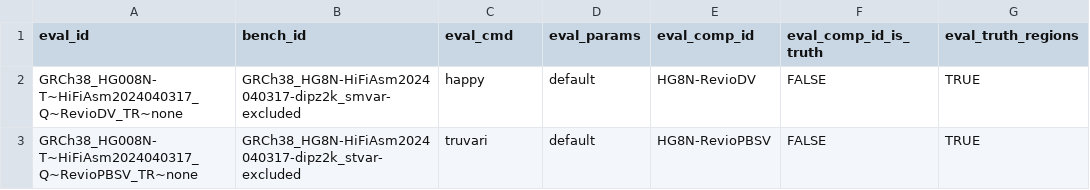
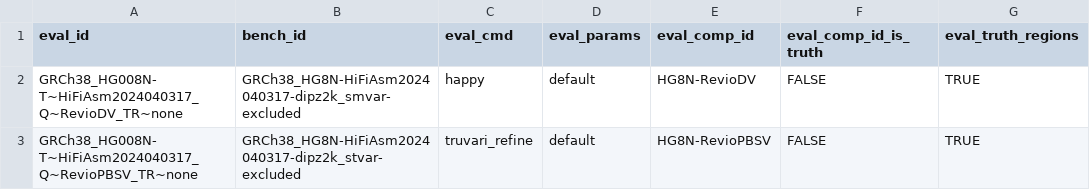
Before and after one commit to usnistgov/defrabb, a TSV file: config/analyses_20240513_v0.016_HG008N.tsv, drawn as a sheet; only a part is shown; the diff names each change by its address in the sheet, - before the commit and + after, or states it on an @@ line.

Commit message:
using truvari refine for phased sv vcf

```diff
--- a/config/analyses_20240513_v0.016_HG008N.tsv
+++ b/config/analyses_20240513_v0.016_HG008N.tsv
-C3 (eval_cmd): truvari
+C3 (eval_cmd): truvari_refine
```
